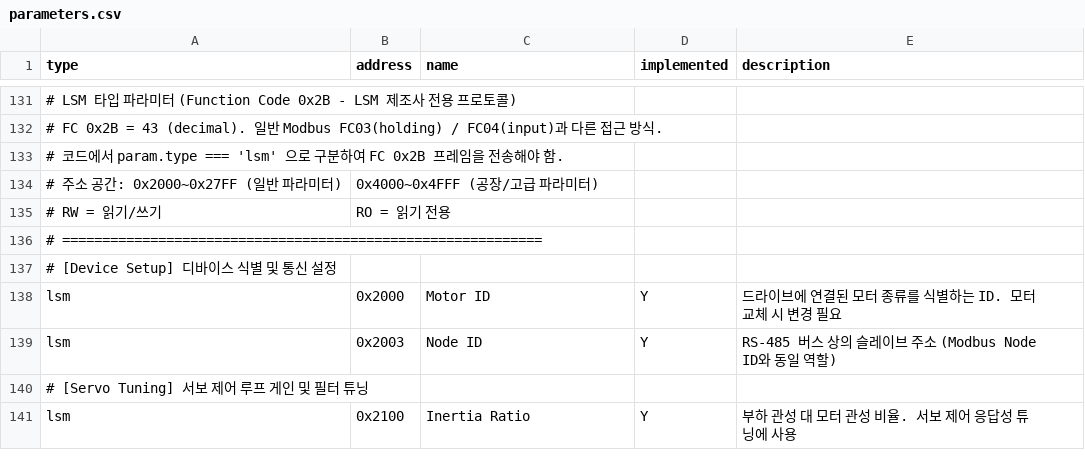
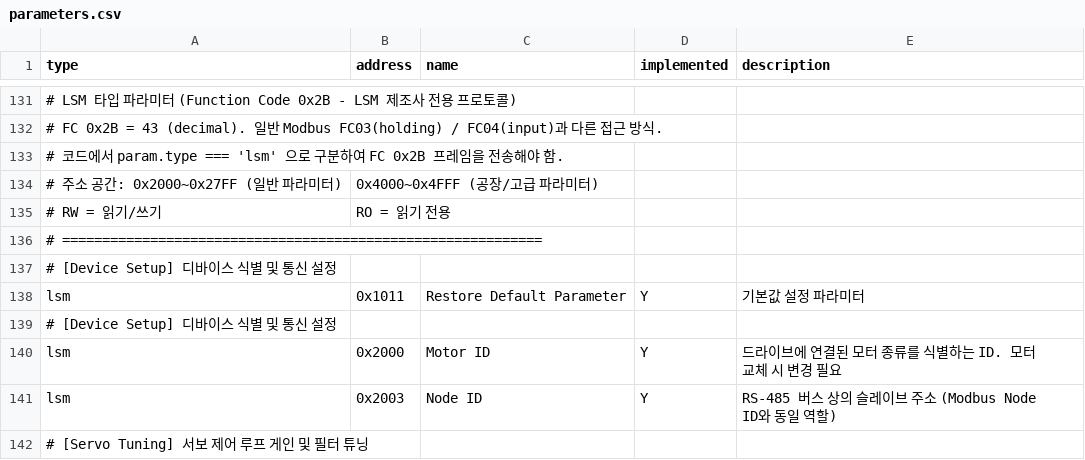
Before and after one commit to BrownButton/web_gui, a CSV file: parameters.csv, drawn as a sheet; only a part is shown, gaps mark what is left out; the shorter side is filled out with more unchanged rows; the diff names each change by its address in the sheet, - before the commit and + after, or states it on an @@ line.

```diff
--- a/parameters.csv
+++ b/parameters.csv
+row 138: lsm | 0x1011 | Restore Default Parameter | Y | 기본값 설정 파라미터
+row 139: # [Device Setup] 디바이스 식별 및 통신 설정
```
Also changed, not shown: 9 other files.
